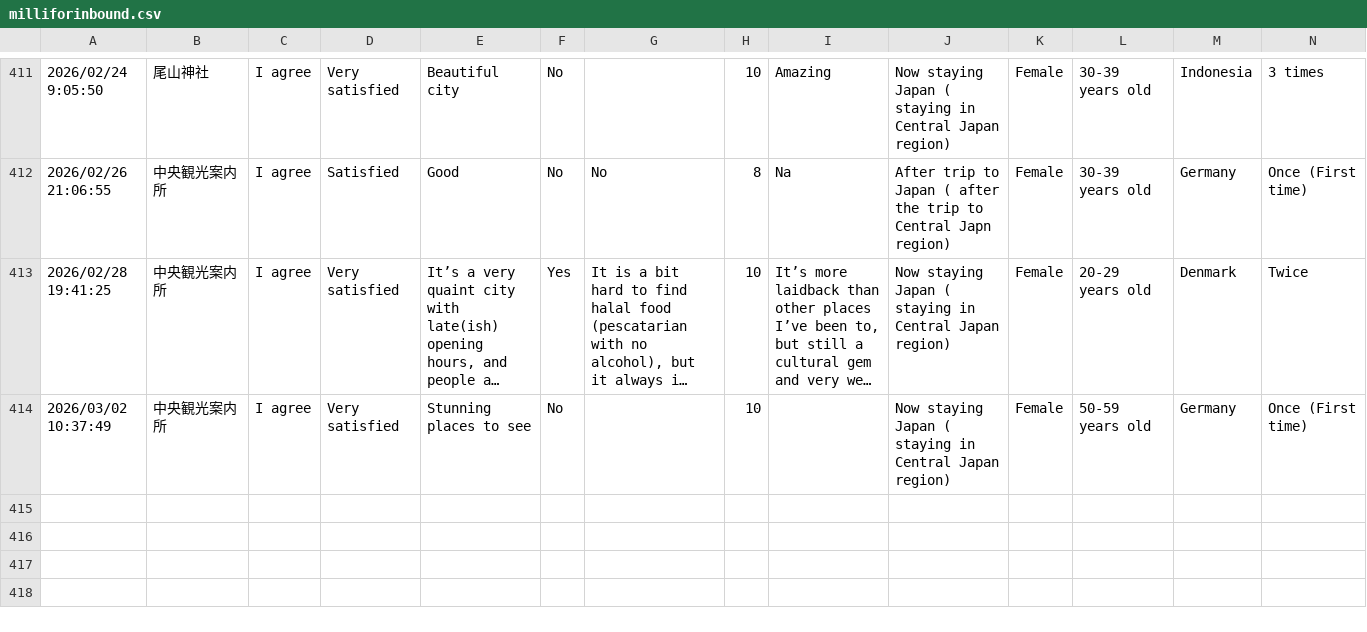
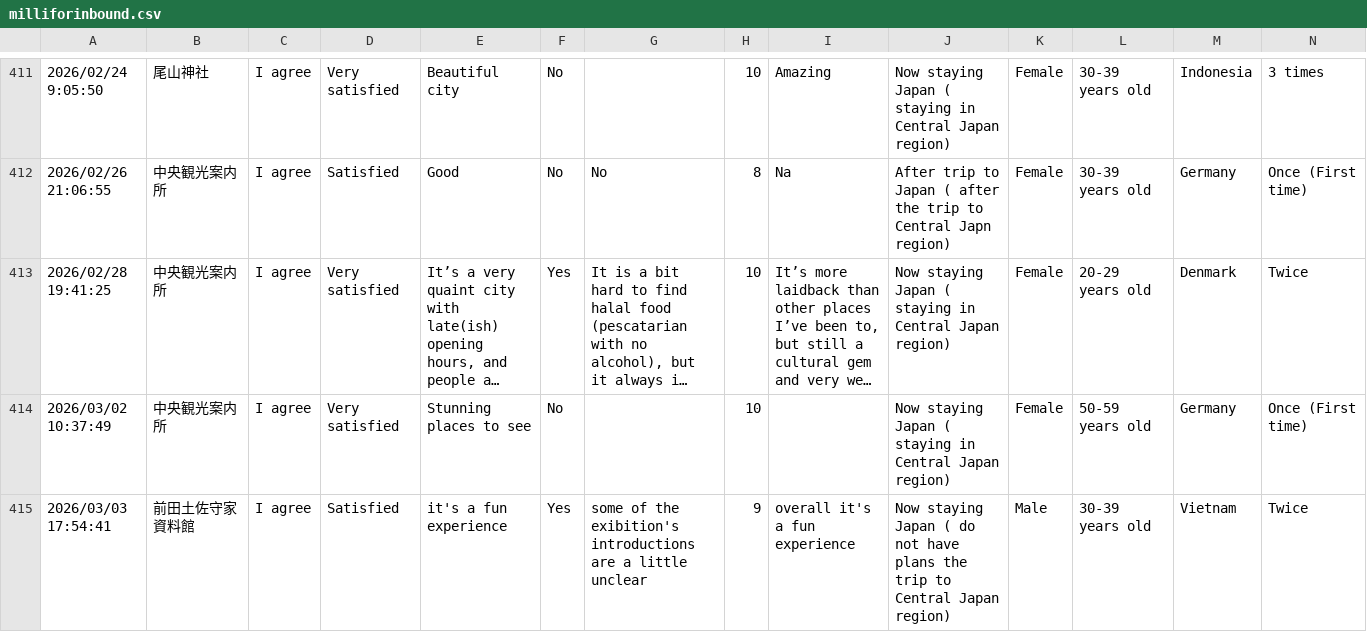
Before and after one commit to codefornoto/MilliforInbound, a CSV file: milliforinbound.csv, drawn as a sheet; only a part is shown, gaps mark what is left out; long unchanged cells end in …; rows hold the shown columns only; the diff names each change by its address in the sheet, - before the commit and + after, or states it on an @@ line.

```diff
--- a/milliforinbound.csv
+++ b/milliforinbound.csv
+row 415: 2026/03/03 17:54:41 | 前田土佐守家資料館 | I agree | Satisfied | it's a fun experience | Yes | some of the exibition's introductions are a little unclear | 9 | overall it's a fun experience | Now staying Japan ( do not have plans the trip to Central Japan region) | Male | 30-39 years old | Vietnam | Twice
```
